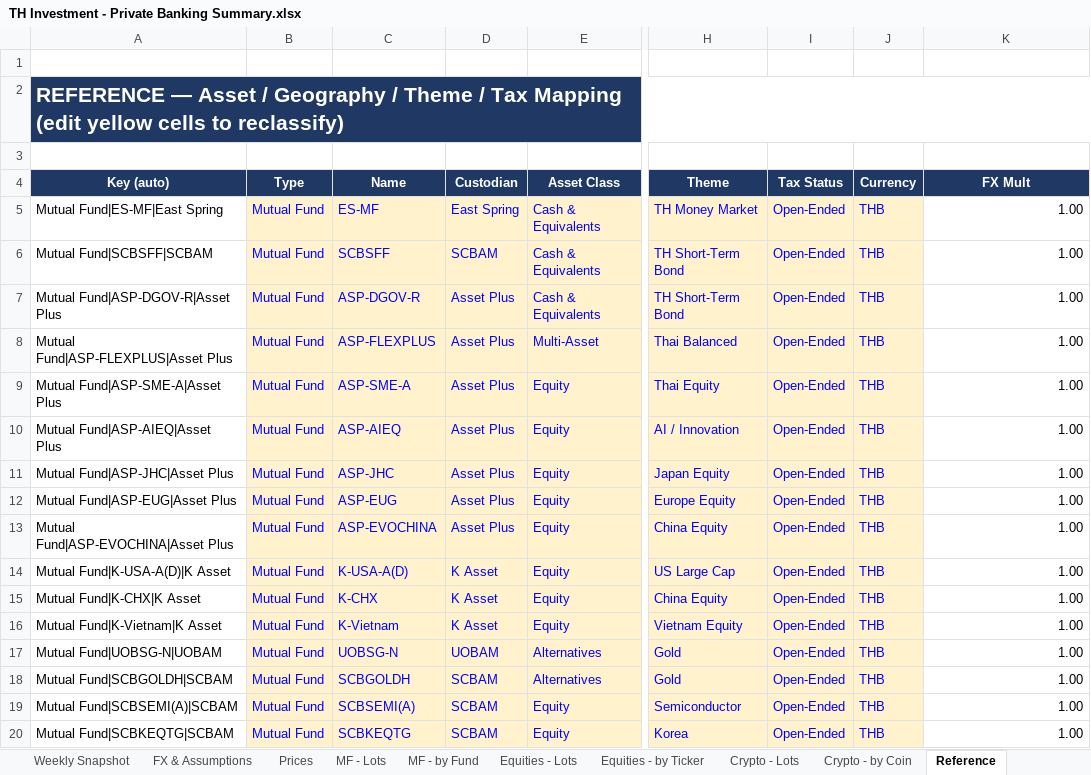
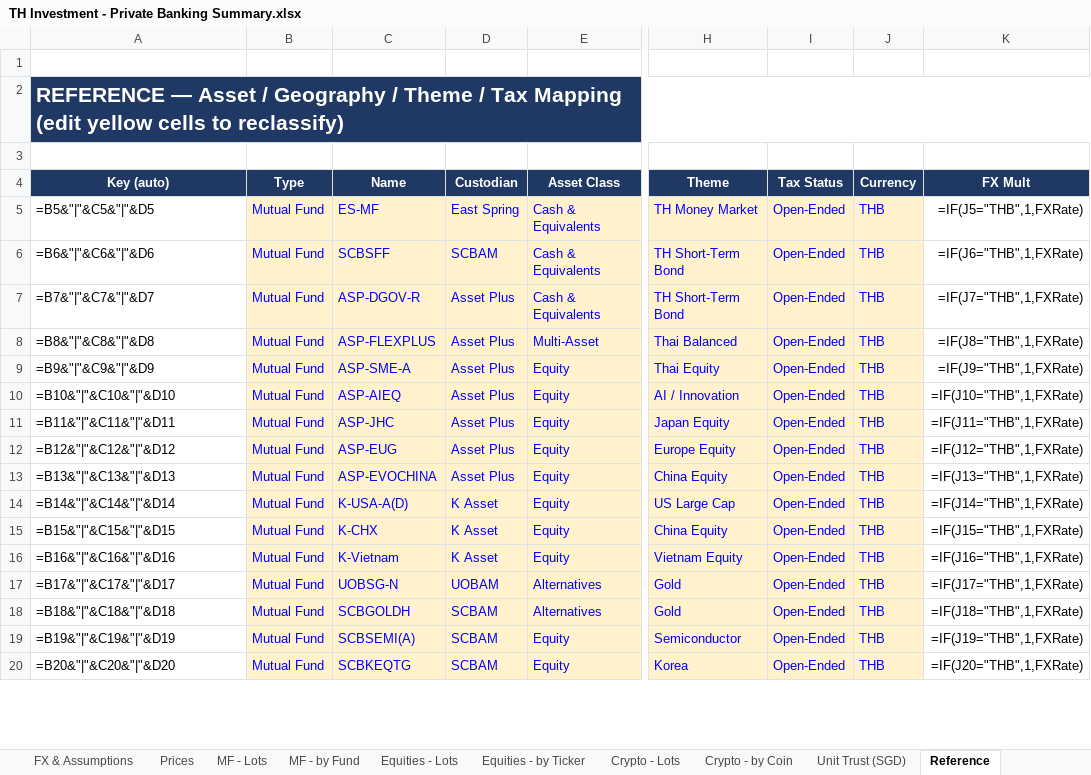
Before and after one commit to vsupakatitham-cloud/investment-dashboard, an Excel workbook: TH Investment - Private Banking Summary.xlsx, sheet Reference, drawn as a sheet; only a part is shown, gaps mark what is left out; values as stored, in another font and other column widths than the file's, no borders; formulas without a stored value are shown as written; the diff covers the shown part only; the diff names each change by its address in the sheet, - before the commit and + after, or states it on an @@ line.

```diff
--- a/TH Investment - Private Banking Summary.xlsx (sheet Reference)
+++ b/TH Investment - Private Banking Summary.xlsx (sheet Reference)
+sheet tab: Unit Trust (SGD)
-A5 (Key (auto)): Mutual Fund|ES-MF|East Spring
+A5 (Key (auto)): =B5&"|"&C5&"|"&D5
-K5 (FX Mult): 1.00
+K5 (FX Mult): =IF(J5="THB",1,FXRate)
-A6 (Key (auto)): Mutual Fund|SCBSFF|SCBAM
+A6 (Key (auto)): =B6&"|"&C6&"|"&D6
-K6 (FX Mult): 1.00
+K6 (FX Mult): =IF(J6="THB",1,FXRate)
-A7 (Key (auto)): Mutual Fund|ASP-DGOV-R|Asset Plus
+A7 (Key (auto)): =B7&"|"&C7&"|"&D7
-K7 (FX Mult): 1.00
+K7 (FX Mult): =IF(J7="THB",1,FXRate)
-A8 (Key (auto)): Mutual Fund|ASP-FLEXPLUS|Asset Plus
+A8 (Key (auto)): =B8&"|"&C8&"|"&D8
-K8 (FX Mult): 1.00
+K8 (FX Mult): =IF(J8="THB",1,FXRate)
-A9 (Key (auto)): Mutual Fund|ASP-SME-A|Asset Plus
+A9 (Key (auto)): =B9&"|"&C9&"|"&D9
-K9 (FX Mult): 1.00
+K9 (FX Mult): =IF(J9="THB",1,FXRate)
-A10 (Key (auto)): Mutual Fund|ASP-AIEQ|Asset Plus
+A10 (Key (auto)): =B10&"|"&C10&"|"&D10
-K10 (FX Mult): 1.00
+K10 (FX Mult): =IF(J10="THB",1,FXRate)
-A11 (Key (auto)): Mutual Fund|ASP-JHC|Asset Plus
+A11 (Key (auto)): =B11&"|"&C11&"|"&D11
-K11 (FX Mult): 1.00
+K11 (FX Mult): =IF(J11="THB",1,FXRate)
-A12 (Key (auto)): Mutual Fund|ASP-EUG|Asset Plus
+A12 (Key (auto)): =B12&"|"&C12&"|"&D12
-K12 (FX Mult): 1.00
+K12 (FX Mult): =IF(J12="THB",1,FXRate)
-A13 (Key (auto)): Mutual Fund|ASP-EVOCHINA|Asset Plus
+A13 (Key (auto)): =B13&"|"&C13&"|"&D13
-K13 (FX Mult): 1.00
+K13 (FX Mult): =IF(J13="THB",1,FXRate)
-A14 (Key (auto)): Mutual Fund|K-USA-A(D)|K Asset
+A14 (Key (auto)): =B14&"|"&C14&"|"&D14
-K14 (FX Mult): 1.00
+K14 (FX Mult): =IF(J14="THB",1,FXRate)
-A15 (Key (auto)): Mutual Fund|K-CHX|K Asset
+A15 (Key (auto)): =B15&"|"&C15&"|"&D15
-K15 (FX Mult): 1.00
+K15 (FX Mult): =IF(J15="THB",1,FXRate)
-A16 (Key (auto)): Mutual Fund|K-Vietnam|K Asset
+A16 (Key (auto)): =B16&"|"&C16&"|"&D16
-K16 (FX Mult): 1.00
+K16 (FX Mult): =IF(J16="THB",1,FXRate)
-A17 (Key (auto)): Mutual Fund|UOBSG-N|UOBAM
+A17 (Key (auto)): =B17&"|"&C17&"|"&D17
-K17 (FX Mult): 1.00
+K17 (FX Mult): =IF(J17="THB",1,FXRate)
-A18 (Key (auto)): Mutual Fund|SCBGOLDH|SCBAM
+A18 (Key (auto)): =B18&"|"&C18&"|"&D18
-K18 (FX Mult): 1.00
+K18 (FX Mult): =IF(J18="THB",1,FXRate)
-A19 (Key (auto)): Mutual Fund|SCBSEMI(A)|SCBAM
+A19 (Key (auto)): =B19&"|"&C19&"|"&D19
-K19 (FX Mult): 1.00
+K19 (FX Mult): =IF(J19="THB",1,FXRate)
-A20 (Key (auto)): Mutual Fund|SCBKEQTG|SCBAM
+A20 (Key (auto)): =B20&"|"&C20&"|"&D20
-K20 (FX Mult): 1.00
+K20 (FX Mult): =IF(J20="THB",1,FXRate)
```
Also changed, not shown: 172 edited cells elsewhere in this sheet, sheet MF - Lots, sheet Dashboard, sheet Equities - Lots, sheet Equities - by Ticker, sheet MF - by Fund, sheet Crypto - Lots, 4 more sheets, hidden cells, charts or pictures, 5 other files.
